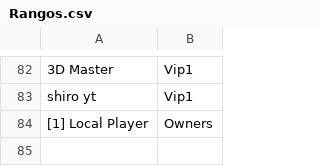
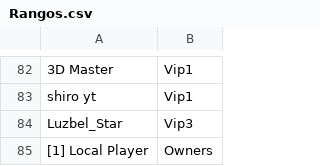
Before and after one commit to ashMeltdown/pegaso, a CSV file: Rangos.csv, drawn as a sheet; only a part is shown, gaps mark what is left out; the diff names each change by its address in the sheet, - before the commit and + after, or states it on an @@ line.

Commit message:
Update Rangos.csv

```diff
--- a/Rangos.csv
+++ b/Rangos.csv
+row 84: Luzbel_Star | Vip3
```
